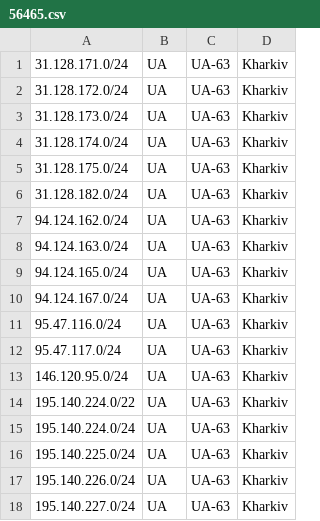
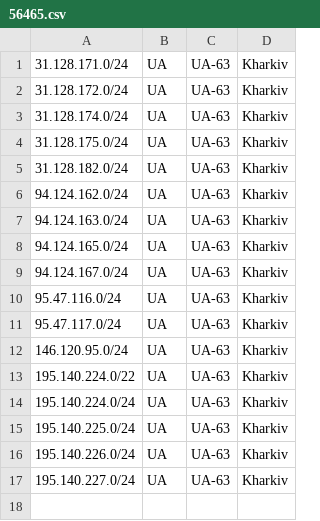
Before and after one commit to Lolikololix/geofeed, a CSV file: 56465.csv, drawn as a sheet; the diff names each change by its address in the sheet, - before the commit and + after, or states it on an @@ line.

Commit message:
Update 56465.csv

```diff
--- a/56465.csv
+++ b/56465.csv
-row 3: 31.128.173.0/24 | UA | UA-63 | Kharkiv
```
